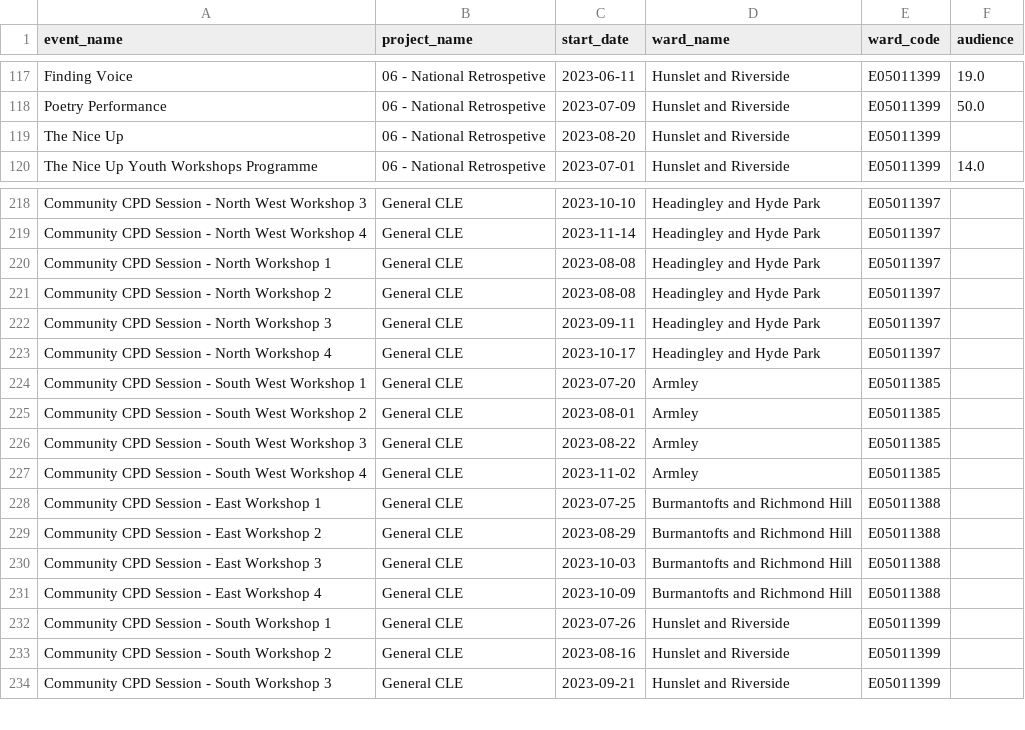
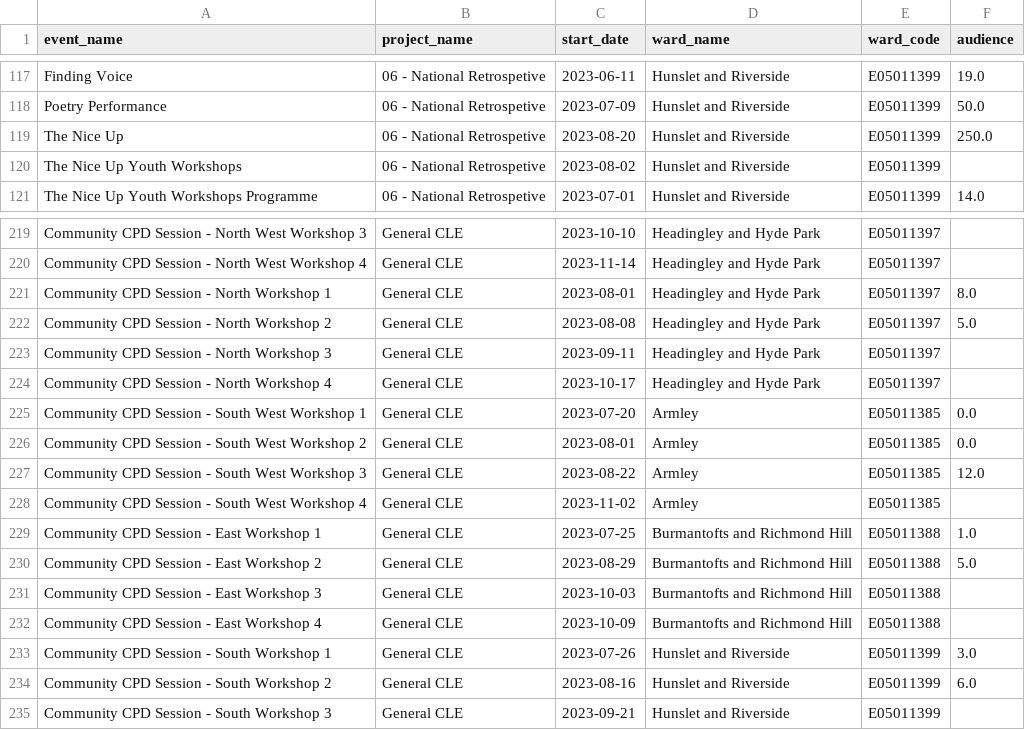
Before and after one commit to open-innovations/leeds-2023, a CSV file: data/metrics/community/events.csv, drawn as a sheet; only a part is shown, gaps mark what is left out; addresses are those after the commit; the diff names each change by its address in the sheet, - before the commit and + after, or states it on an @@ line.

```diff
--- a/data/metrics/community/events.csv
+++ b/data/metrics/community/events.csv
-F119 (audience): (empty)
+F119 (audience): 250.0
+row 120: The Nice Up Youth Workshops | 06 - National Retrospetive | 2023-08-02 | Hunslet and Riverside | E05011399
-C221 (start_date): 2023-08-08
+C221 (start_date): 2023-08-01
-F221 (audience): (empty)
+F221 (audience): 8.0
-F222 (audience): (empty)
+F222 (audience): 5.0
-F225:F226 (audience): (empty)
+F225:F226 (audience): 0.0
-F227 (audience): (empty)
+F227 (audience): 12.0
-F229 (audience): (empty)
+F229 (audience): 1.0
-F230 (audience): (empty)
+F230 (audience): 5.0
-F233 (audience): (empty)
+F233 (audience): 3.0
-F234 (audience): (empty)
+F234 (audience): 6.0
```
Also changed, not shown: data/metrics/events/master/all.csv, data/metrics/events/partner-events/events.csv, 47 other files.
